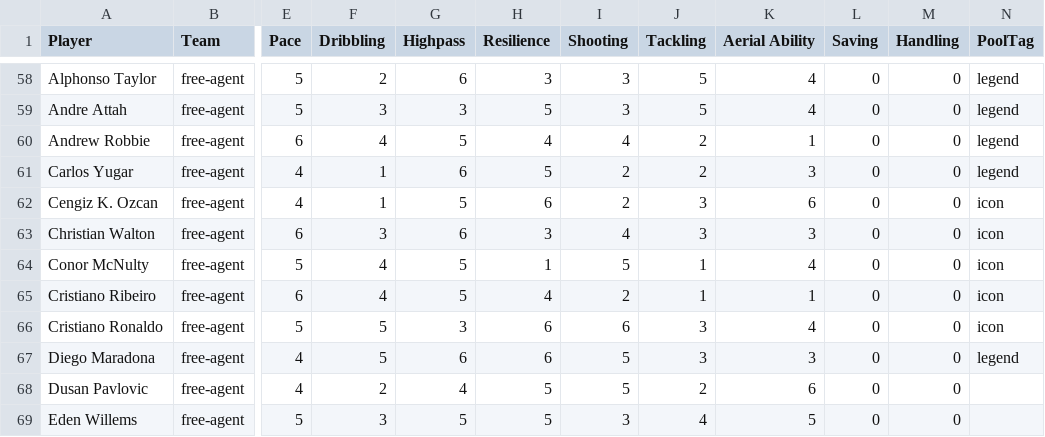
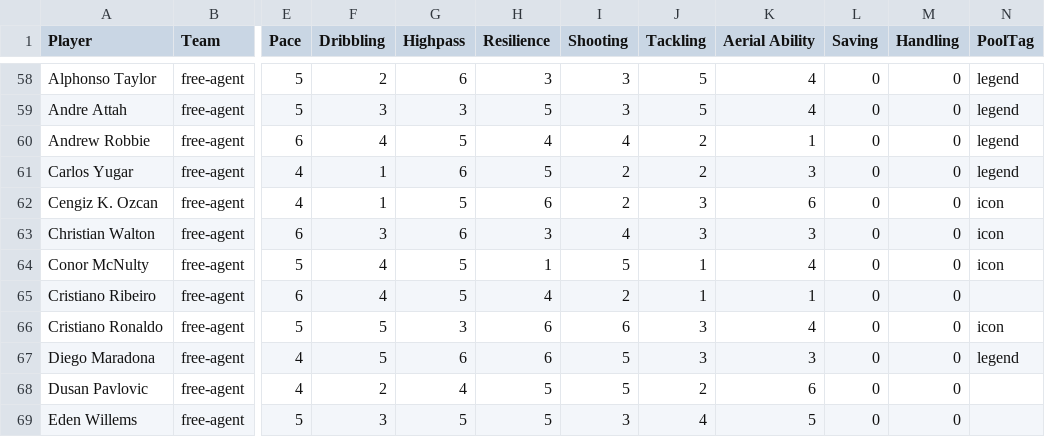
Before and after one commit to grembinni/counter-attack-poc, a CSV file: packages/shared/src/data/player-pool.csv, drawn as a sheet; only a part is shown, gaps mark what is left out; the diff names each change by its address in the sheet, - before the commit and + after, or states it on an @@ line.

Commit message:
fix(30-01): remove accidental icon poolTag from decoy player Cristiano Ribeiro
Rule 1 auto-fix discovered while verifying Task 3's 'shared package test suite is
green' success criterion. The pre-rebalance CSV had Cristiano Ribeiro (a same-firstname
decoy for the icon-tagged Cristiano Ronaldo) intentionally untagged, per the existing
teams.test.ts assertion 'decoys Neymar Andre and Cristiano Ribeiro stay untagged'.
The Task 1 CSV rebalance (base commit 9f46be7) added an unintended icon PoolTag to
Ribeiro's row with unchanged stats otherwise, breaking the decoy design with no
corresponding CONTEXT.md decision authorizing it.

- Reverted PoolTag column on the Cristiano Ribeiro row to blank
- Regenerated teams.ts (pnpm seed:rosters)
- Updated teams.test.ts's pool-derivation/poolTag-count assertions to match the
  finished (bug-fixed) data: 'original' pool 38 players (was stale at 46 pre-rebalance,
  37 with the bug, 38 after this fix); 18 total tagged players (10 legend, 8 icon) —
  intentional expansion for DRAFT-11 Legends/Icons pool supply, not a regression

```diff
--- a/packages/shared/src/data/player-pool.csv
+++ b/packages/shared/src/data/player-pool.csv
-N65 (PoolTag): icon
+N65 (PoolTag): (empty)
```
Also changed, not shown: 2 other files.
